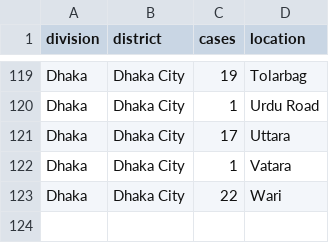
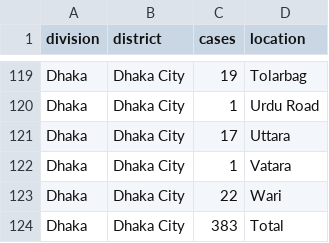
Before and after one commit to bluedot-bd/covid-19-bd, a CSV file: source-csv/13-04-2020.csv, drawn as a sheet; only a part is shown, gaps mark what is left out; the diff names each change by its address in the sheet, - before the commit and + after, or states it on an @@ line.

```diff
--- a/source-csv/13-04-2020.csv
+++ b/source-csv/13-04-2020.csv
+row 124: Dhaka | Dhaka City | 383 | Total
```
Also changed, not shown: source-csv/12-04-2020.csv, source-csv/20-04-2020.csv, 9 other files.
